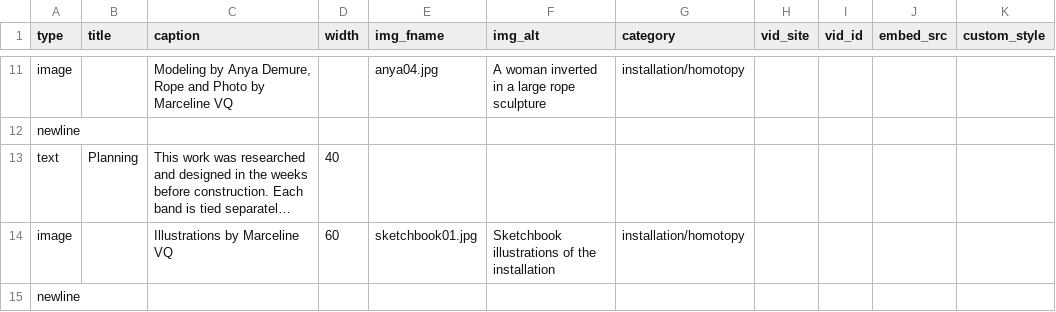
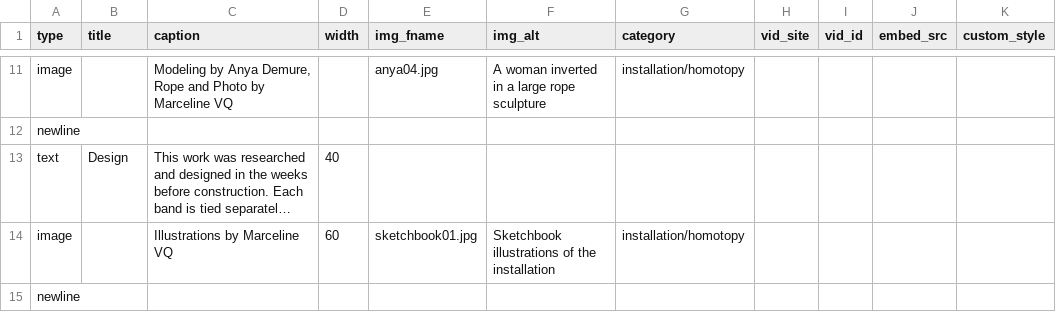
Before and after one commit to marcyvq12/marcyvq.github.io, a CSV file: config/homotopy_config.csv, drawn as a sheet; only a part is shown, gaps mark what is left out; long unchanged cells end in …; the diff names each change by its address in the sheet, - before the commit and + after, or states it on an @@ line.

Commit message:
done?

```diff
--- a/config/homotopy_config.csv
+++ b/config/homotopy_config.csv
-B13 (title): Planning
+B13 (title): Design
```
